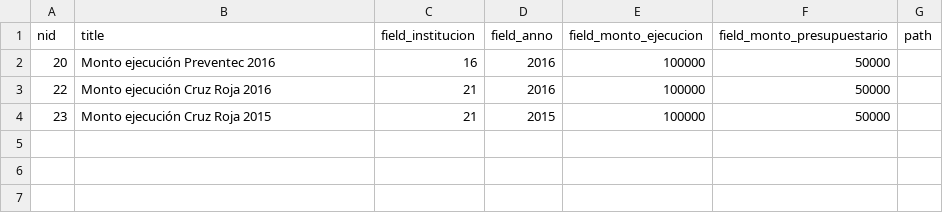
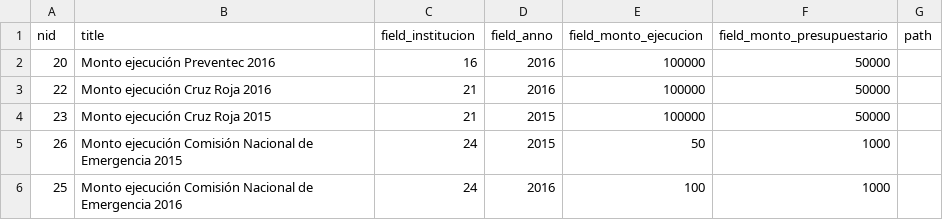
Before and after one commit to oscar-duran/monitorsngr, a CSV file: sites/all/modules/misc/content/montos_ejecucion.csv, drawn as a sheet.

```diff
--- a/sites/all/modules/misc/content/montos_ejecucion.csv
+++ b/sites/all/modules/misc/content/montos_ejecucion.csv
@@ -4 +4,3 @@ nid,title,field_institucion,field_anno,field_monto_ejecucion,field_monto_presupu
 23,Monto ejecución Cruz Roja 2015,21,2015,100000,50000,
+26,Monto ejecución Comisión Nacional de Emergencia 2015,24,2015,50,1000,
+25,Monto ejecución Comisión Nacional de Emergencia 2016,24,2016,100,1000,
```
Also changed, not shown: sites/all/modules/misc/content/instituciones.csv, 1 other file.
